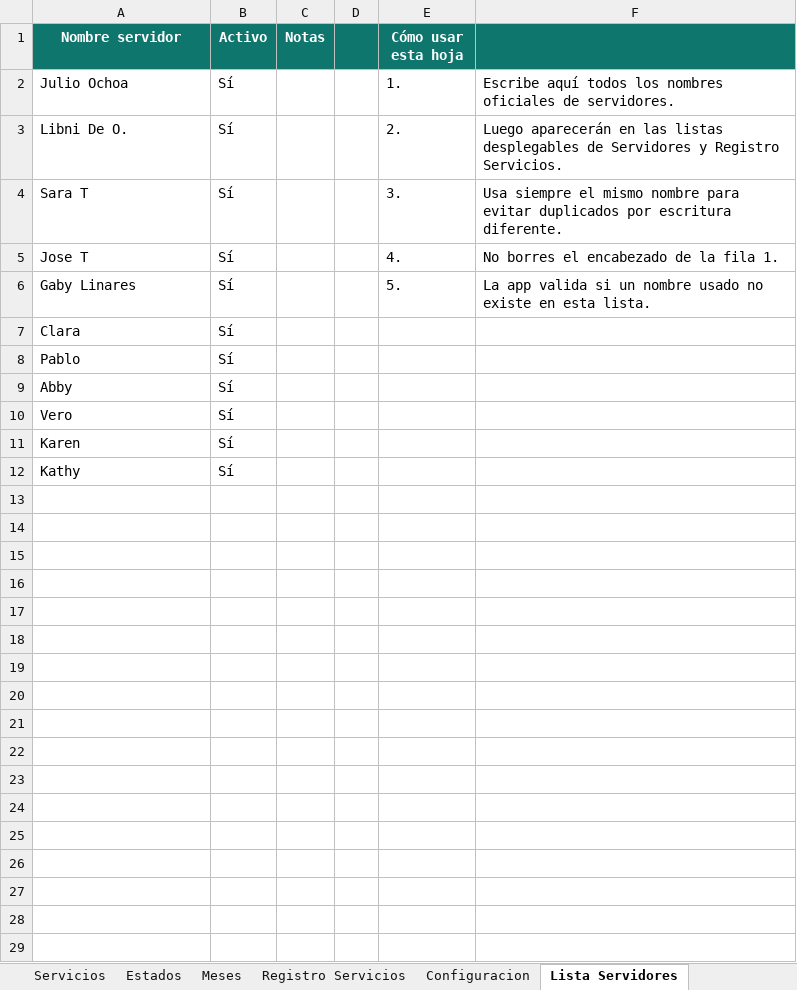
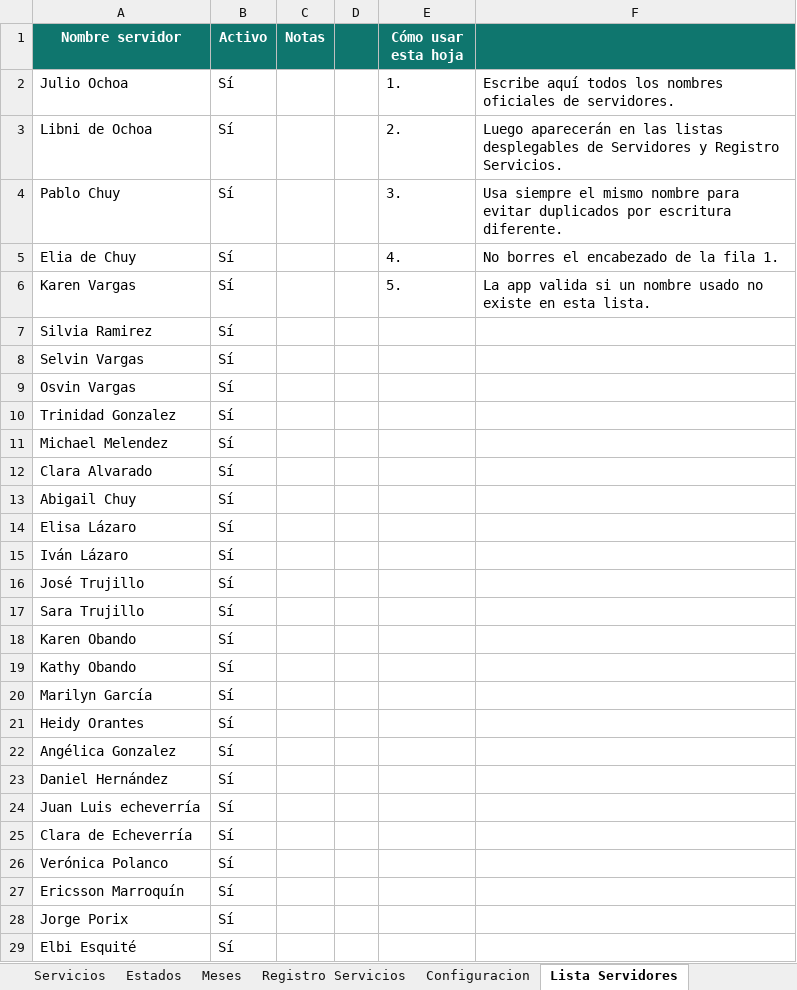
Before and after one commit to Julio8ap/CalendarioActividadesOasis, an Excel workbook: calendario_iglesia_datos.xlsx, sheet Lista Servidores, drawn as a sheet; only a part is shown; values as stored, in another font and other column widths than the file's, no borders; charts and pictures not drawn; addresses are those after the commit; the diff covers the shown part only; the diff names each change by its address in the sheet, - before the commit and + after, or states it on an @@ line.

Commit message:
Limpieza agregada y listado en doble privilegio

```diff
--- a/calendario_iglesia_datos.xlsx (sheet Lista Servidores)
+++ b/calendario_iglesia_datos.xlsx (sheet Lista Servidores)
-A3 (Nombre servidor): Libni De O.
+A3 (Nombre servidor): Libni de Ochoa
-A4 (Nombre servidor): Sara T
+A4 (Nombre servidor): Pablo Chuy
-A5 (Nombre servidor): Jose T
+A5 (Nombre servidor): Elia de Chuy
-A6 (Nombre servidor): Gaby Linares
+A6 (Nombre servidor): Karen Vargas
+row 7: Silvia Ramirez | Sí
-A8 (Nombre servidor): Clara
+A8 (Nombre servidor): Selvin Vargas
+row 9: Osvin Vargas | Sí
+row 10: Trinidad Gonzalez | Sí
+row 11: Michael Melendez | Sí
-A12 (Nombre servidor): Pablo
+A12 (Nombre servidor): Clara Alvarado
-A13 (Nombre servidor): Abby
+A13 (Nombre servidor): Abigail Chuy
+row 14: Elisa Lázaro | Sí
-A15 (Nombre servidor): Vero
+A15 (Nombre servidor): Iván Lázaro
+row 16: José Trujillo | Sí
+row 17: Sara Trujillo | Sí
-A18 (Nombre servidor): Karen
+A18 (Nombre servidor): Karen Obando
-A19 (Nombre servidor): Kathy
+A19 (Nombre servidor): Kathy Obando
+row 20: Marilyn García | Sí
+row 21: Heidy Orantes | Sí
+row 22: Angélica Gonzalez | Sí
+row 23: Daniel Hernández | Sí
+row 24: Juan Luis echeverría | Sí
+row 25: Clara de Echeverría | Sí
+row 26: Verónica Polanco | Sí
+row 27: Ericsson Marroquín | Sí
+row 28: Jorge Porix | Sí
+row 29: Elbi Esquité | Sí
```
Also changed, not shown: 26 added rows elsewhere in this sheet, sheet Registro Servicios, sheet Servidores, sheet Servicios, sheet Configuracion, hidden cells, charts or pictures, 1 other file.
